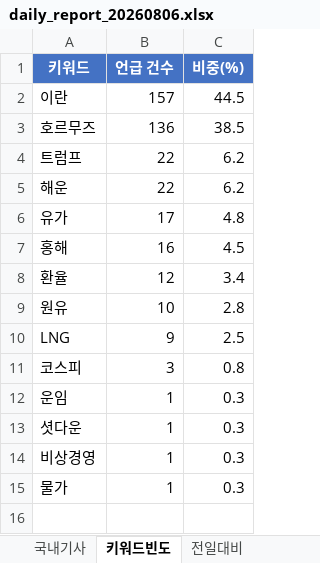
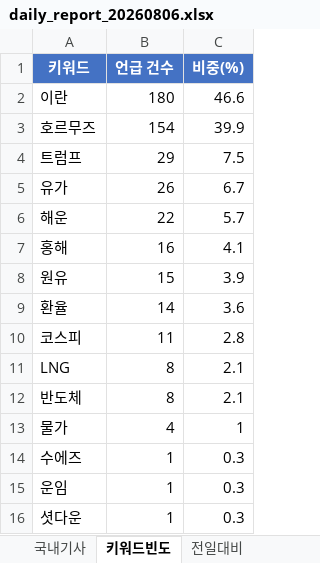
Before and after one commit to Hyongmo/Global-SCM-Monitoring, an Excel workbook: monitoring/20260806/daily_report_20260806.xlsx, sheet 키워드빈도, drawn as a sheet; values as stored, in another font and other column widths than the file's, no borders; removed rows and columns are numbered as before the commit, all else as after; the diff names each change by its address in the sheet, - before the commit and + after, or states it on an @@ line.

```diff
--- a/monitoring/20260806/daily_report_20260806.xlsx (sheet 키워드빈도)
+++ b/monitoring/20260806/daily_report_20260806.xlsx (sheet 키워드빈도)
-B2 (언급 건수): 157
+B2 (언급 건수): 180
-C2 (비중(%)): 44.5
+C2 (비중(%)): 46.6
-B3 (언급 건수): 136
+B3 (언급 건수): 154
-C3 (비중(%)): 38.5
+C3 (비중(%)): 39.9
-B4 (언급 건수): 22
+B4 (언급 건수): 29
-C4 (비중(%)): 6.2
+C4 (비중(%)): 7.5
+row 5: 유가 | 26 | 6.7
-C6 (비중(%)): 6.2
+C6 (비중(%)): 5.7
-row 6: 유가 | 17 | 4.8
-C7 (비중(%)): 4.5
+C7 (비중(%)): 4.1
-row 8: 환율 | 12 | 3.4
-B8 (언급 건수): 10
+B8 (언급 건수): 15
-C8 (비중(%)): 2.8
+C8 (비중(%)): 3.9
-row 10: LNG | 9 | 2.5
+row 9: 환율 | 14 | 3.6
-B10 (언급 건수): 3
+B10 (언급 건수): 11
-C10 (비중(%)): 0.8
+C10 (비중(%)): 2.8
+row 11: LNG | 8 | 2.1
+row 12: 반도체 | 8 | 2.1
+row 13: 물가 | 4 | 1
+row 14: 수에즈 | 1 | 0.3
-row 14: 비상경영 | 1 | 0.3
-row 15: 물가 | 1 | 0.3
```
Also changed, not shown: sheet 기사목록_HIGH_MED, sheet 국내기사, sheet 요약, sheet 전일대비, 10 other files.
